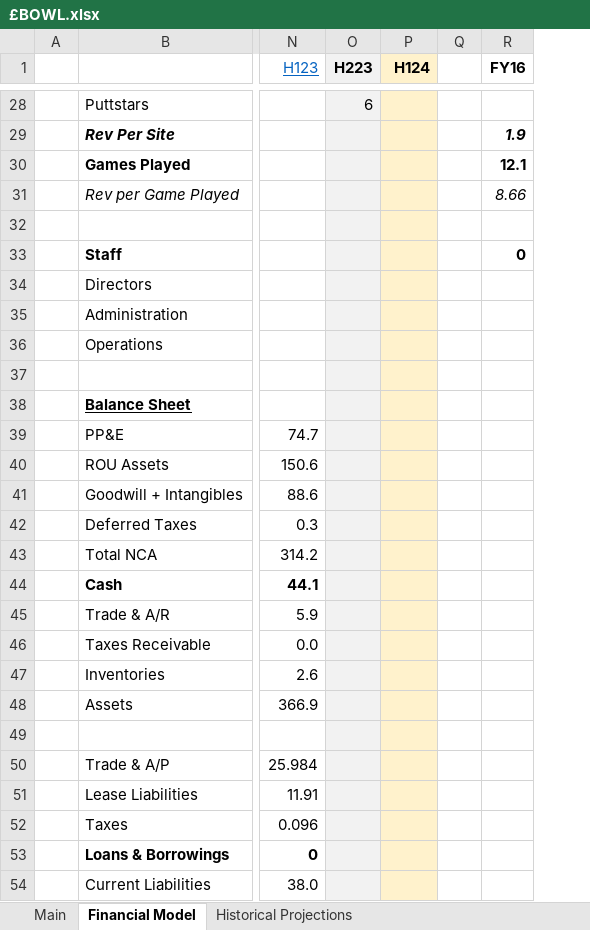
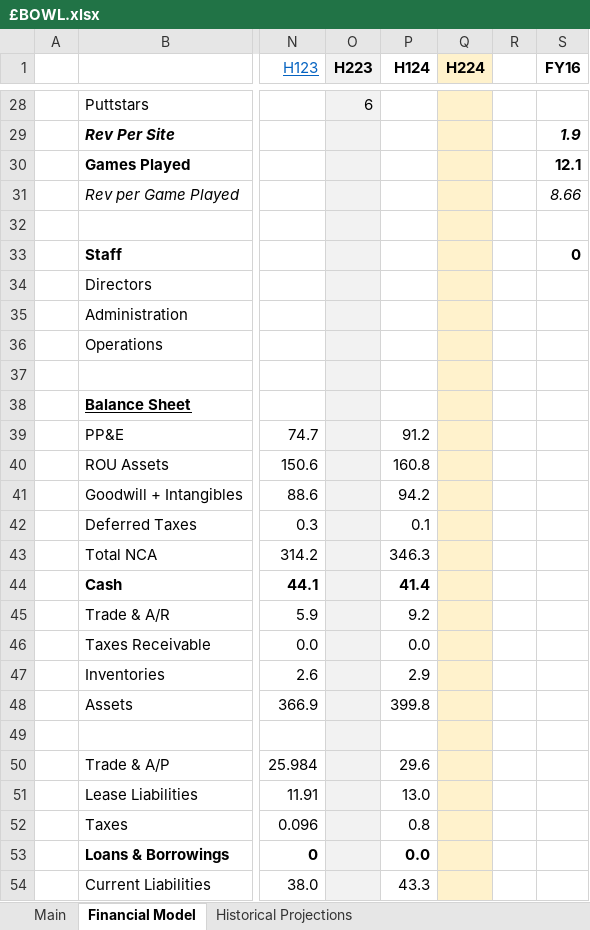
Before and after one commit to Charlie-Hill/Financial-Models, an Excel workbook: £BOWL.xlsx, sheet Financial Model, drawn as a sheet; only a part is shown, gaps mark what is left out; values as stored, in another font and other column widths than the file's, no borders; charts and pictures not drawn; the diff covers the shown part only; the diff names each change by its address in the sheet, - before the commit and + after, or states it on an @@ line.

```diff
--- a/£BOWL.xlsx (sheet Financial Model)
+++ b/£BOWL.xlsx (sheet Financial Model)
+column Q (H224), empty
-P1:P54 fill: #FFF2CC
+P1:P54 fill: none
-P39 (H124): (empty)
+P39 (H124): 91.2
-P40 (H124): (empty)
+P40 (H124): 160.8
-P41 (H124): (empty)
+P41 (H124): 94.2
-P42 (H124): (empty)
+P42 (H124): 0.1
-P43 (H124): (empty)
+P43 (H124): 346.3
-P44 (H124): (empty)
+P44 (H124): 41.4
-P45 (H124): (empty)
+P45 (H124): 9.2
-P46 (H124): (empty)
+P46 (H124): 0.0
-P47 (H124): (empty)
+P47 (H124): 2.9
-P48 (H124): (empty)
+P48 (H124): 399.8
-P50 (H124): (empty)
+P50 (H124): 29.6
-P51 (H124): (empty)
+P51 (H124): 13.0
-P52 (H124): (empty)
+P52 (H124): 0.8
-P53 (H124): (empty)
+P53 (H124): 0.0
-P54 (H124): (empty)
+P54 (H124): 43.3
```
Also changed, not shown: 1 added row, 43 edited cells and cell formats elsewhere in this sheet, sheet Main, formulas that keep their value, charts or pictures.
